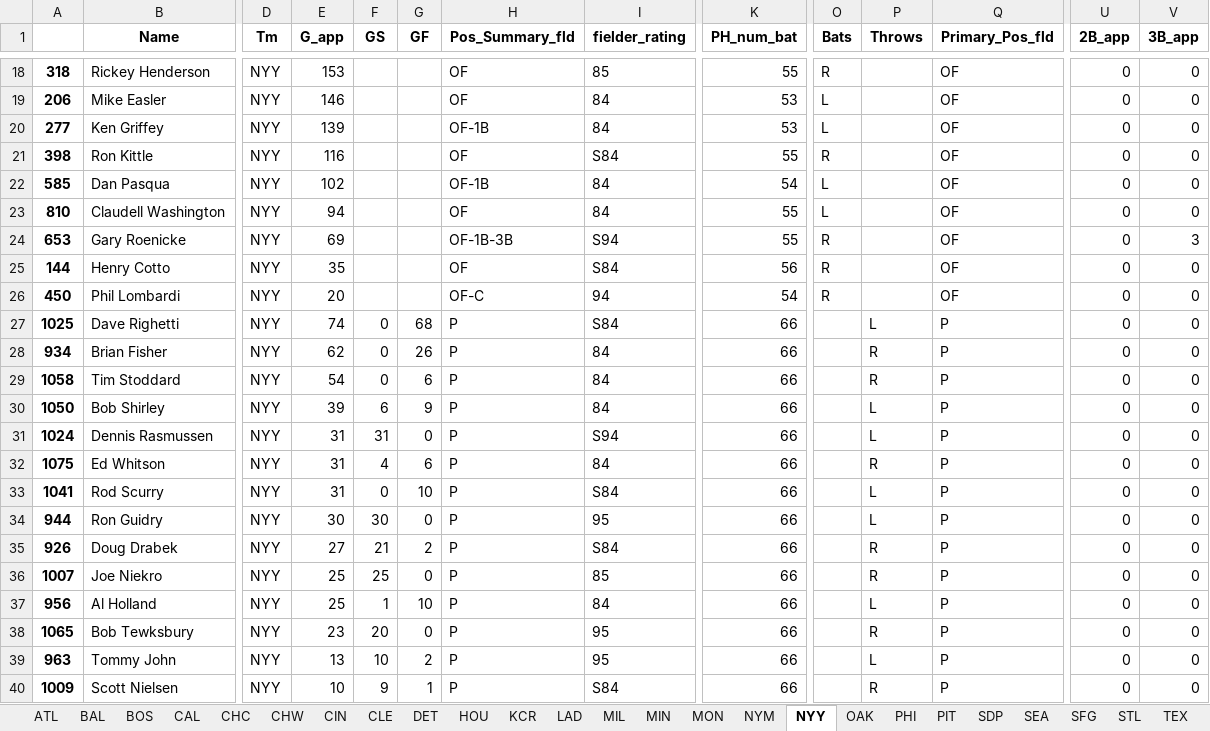
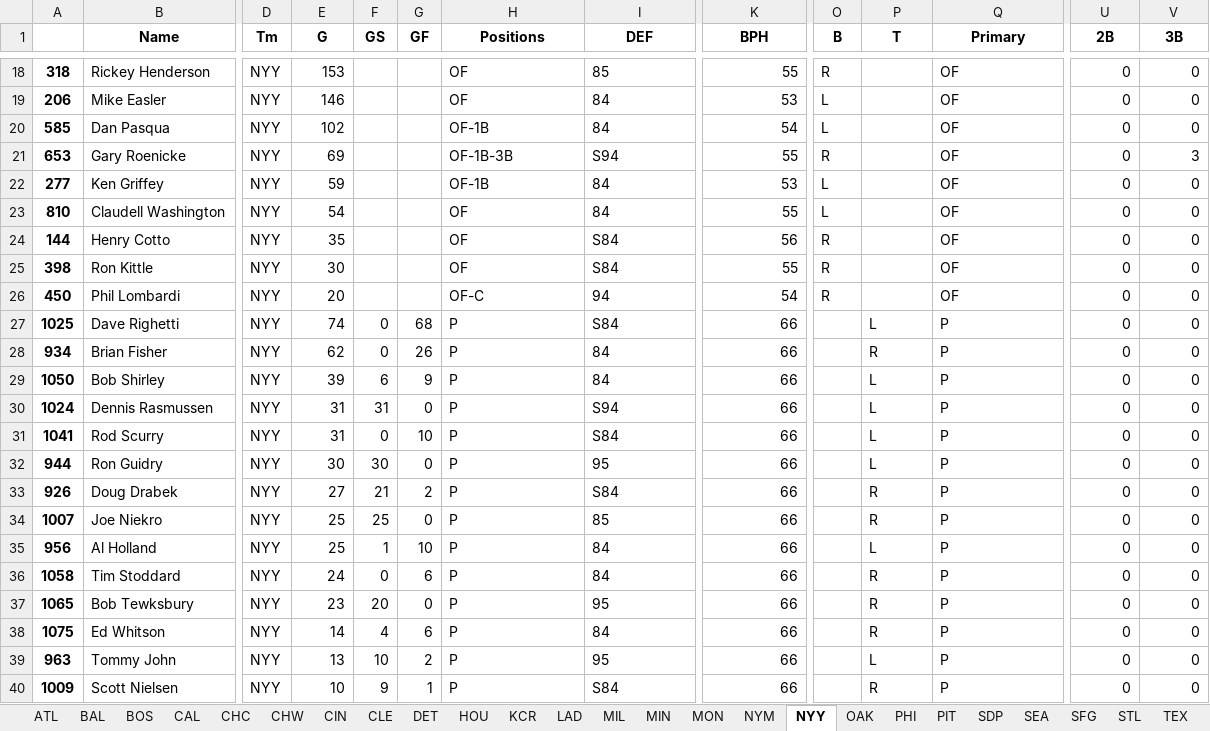
Before and after one commit to jgodin21/sherco_ratings, an Excel workbook: data/1986 rosters .xlsx, sheet NYY, drawn as a sheet; only a part is shown, gaps mark what is left out; values as stored, in another font and other column widths than the file's, no borders; removed rows and columns are numbered as before the commit, all else as after; rows hold the shown columns only; the diff covers the shown part only; the diff names each change by its address in the sheet, - before the commit and + after, or states it on an @@ line.

```diff
--- a/data/1986 rosters .xlsx (sheet NYY)
+++ b/data/1986 rosters .xlsx (sheet NYY)
-E1: G_app
+E1: G
-H1: Pos_Summary_fld
+H1: Positions
-I1: fielder_rating
+I1: DEF
-K1: PH_num_bat
+K1: BPH
-O1: Bats
+O1: B
-P1: Throws
+P1: T
-Q1: Primary_Pos_fld
+Q1: Primary
-U1: 2B_app
+U1: 2B
-V1: 3B_app
+V1: 3B
-row 20: 277 | Ken Griffey | NYY | 139 |  |  | OF-1B | 84 | 53 | L |  | OF | 0 | 0
-row 21: 398 | Ron Kittle | NYY | 116 |  |  | OF | S84 | 55 | R |  | OF | 0 | 0
-row 23: 810 | Claudell Washington | NYY | 94 |  |  | OF | 84 | 55 | L |  | OF | 0 | 0
+row 22: 277 | Ken Griffey | NYY | 59 |  |  | OF-1B | 84 | 53 | L |  | OF | 0 | 0
+row 23: 810 | Claudell Washington | NYY | 54 |  |  | OF | 84 | 55 | L |  | OF | 0 | 0
+row 25: 398 | Ron Kittle | NYY | 30 |  |  | OF | S84 | 55 | R |  | OF | 0 | 0
-row 29: 1058 | Tim Stoddard | NYY | 54 | 0 | 6 | P | 84 | 66 |  | R | P | 0 | 0
-row 32: 1075 | Ed Whitson | NYY | 31 | 4 | 6 | P | 84 | 66 |  | R | P | 0 | 0
+row 36: 1058 | Tim Stoddard | NYY | 24 | 0 | 6 | P | 84 | 66 |  | R | P | 0 | 0
+row 38: 1075 | Ed Whitson | NYY | 14 | 4 | 6 | P | 84 | 66 |  | R | P | 0 | 0
```
Also changed, not shown: 1 added row, 1 removed row and 3 edited cells elsewhere in this sheet, sheet CHW, sheet MIN, sheet CHC, sheet HOU, sheet MIL, sheet SEA, 20 more sheets, 1 other file.
